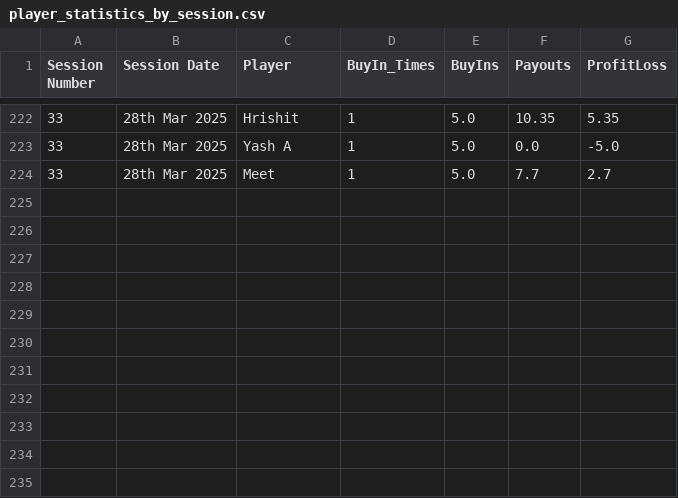
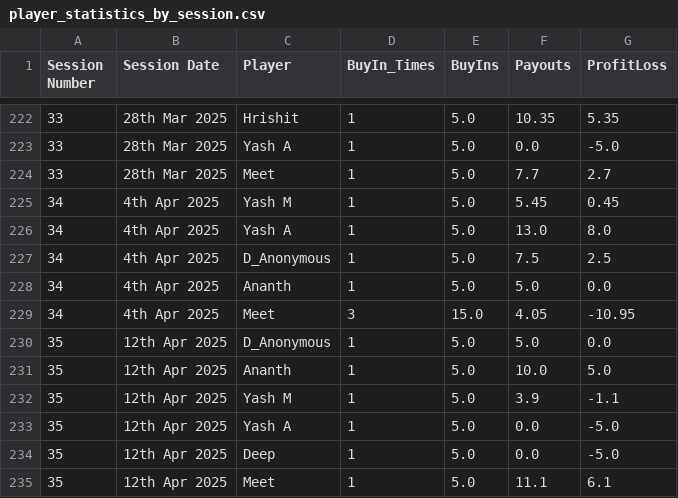
Before and after one commit to meet989898/Poker-Stats, a CSV file: player_statistics_by_session.csv, drawn as a sheet; only a part is shown, gaps mark what is left out.

Commit message:
Added Stats for 4th April and 12th April, 2025

```diff
--- a/player_statistics_by_session.csv
+++ b/player_statistics_by_session.csv
@@ -224 +224,12 @@ Session Number,Session Date,Player,BuyIn_Times,BuyIns,Payouts,ProfitLoss
 33,28th Mar 2025,Meet,1,5.0,7.7,2.7
+34,4th Apr 2025,Yash M,1,5.0,5.45,0.45
+34,4th Apr 2025,Yash A,1,5.0,13.0,8.0
+34,4th Apr 2025,D_Anonymous,1,5.0,7.5,2.5
+34,4th Apr 2025,Ananth,1,5.0,5.0,0.0
+34,4th Apr 2025,Meet,3,15.0,4.05,-10.95
+35,12th Apr 2025,D_Anonymous,1,5.0,5.0,0.0
+35,12th Apr 2025,Ananth,1,5.0,10.0,5.0
+35,12th Apr 2025,Yash M,1,5.0,3.9,-1.1
+35,12th Apr 2025,Yash A,1,5.0,0.0,-5.0
+35,12th Apr 2025,Deep,1,5.0,0.0,-5.0
+35,12th Apr 2025,Meet,1,5.0,11.1,6.1
```
